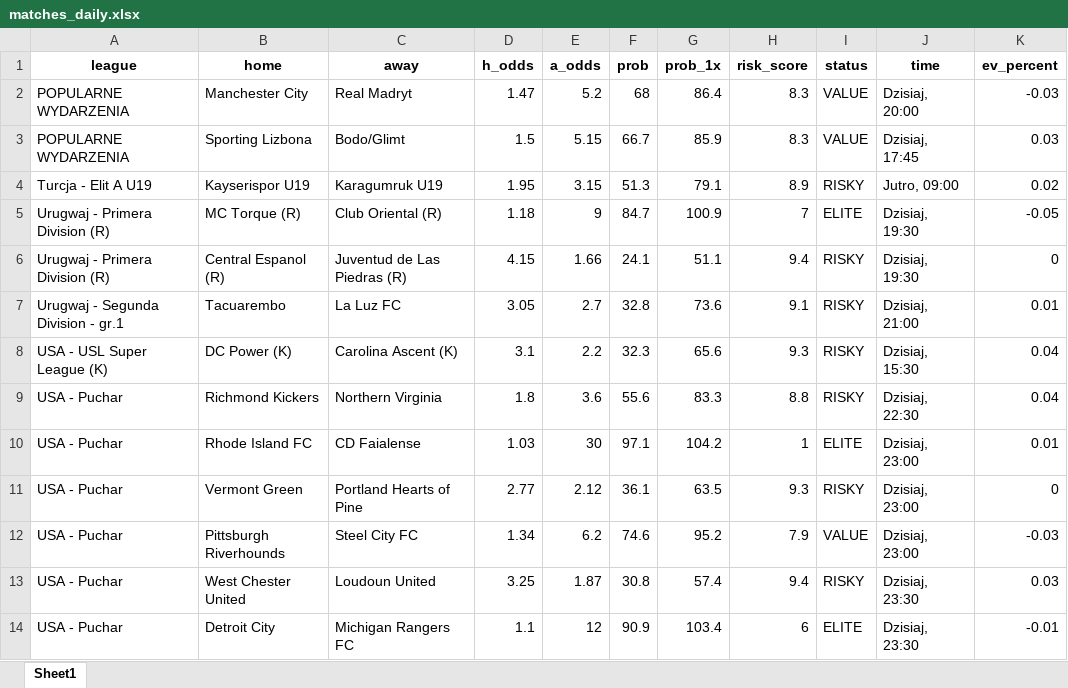
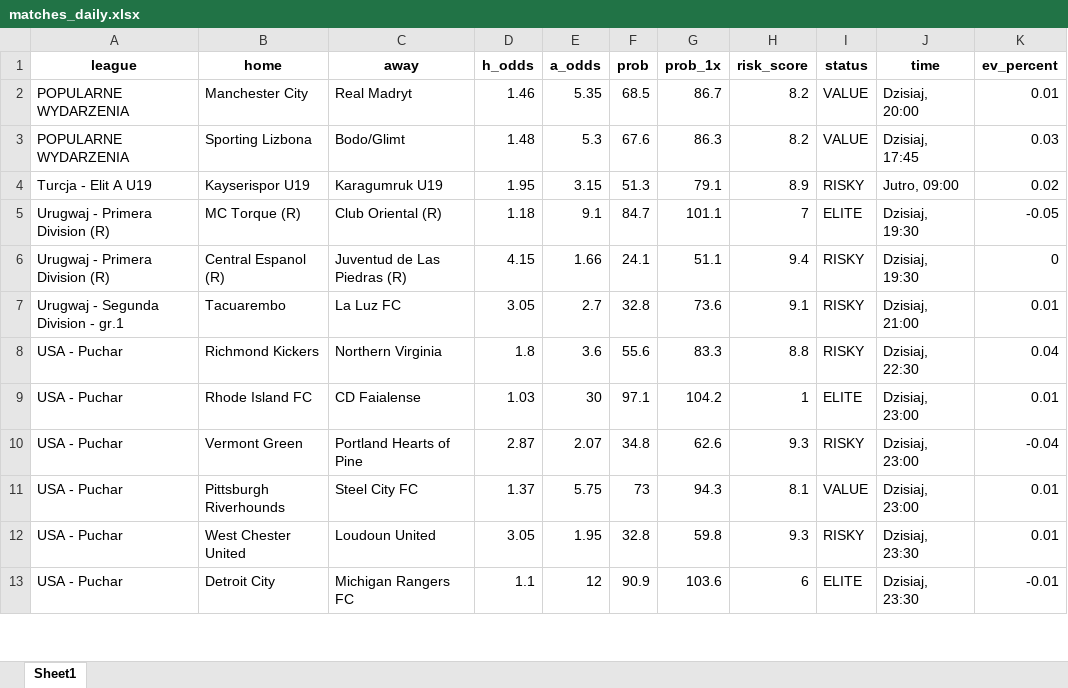
Before and after one commit to Byadiso/webscraper_advanced, an Excel workbook: matches_daily.xlsx, sheet Sheet1, drawn as a sheet; only a part is shown; values as stored, in another font and other column widths than the file's, no borders; removed rows and columns are numbered as before the commit, all else as after; the diff covers the shown part only; the diff names each change by its address in the sheet, - before the commit and + after, or states it on an @@ line.

```diff
--- a/matches_daily.xlsx (sheet Sheet1)
+++ b/matches_daily.xlsx (sheet Sheet1)
-D2 (h_odds): 1.47
+D2 (h_odds): 1.46
-E2 (a_odds): 5.2
+E2 (a_odds): 5.35
-F2 (prob): 68
+F2 (prob): 68.5
-G2 (prob_1x): 86.4
+G2 (prob_1x): 86.7
-H2:H3 (risk_score): 8.3
+H2:H3 (risk_score): 8.2
-K2 (ev_percent): -0.03
+K2 (ev_percent): 0.01
-D3 (h_odds): 1.5
+D3 (h_odds): 1.48
-E3 (a_odds): 5.15
+E3 (a_odds): 5.3
-F3 (prob): 66.7
+F3 (prob): 67.6
-G3 (prob_1x): 85.9
+G3 (prob_1x): 86.3
-E5 (a_odds): 9
+E5 (a_odds): 9.1
-G5 (prob_1x): 100.9
+G5 (prob_1x): 101.1
-row 8: USA - USL Super League (K) | DC Power (K) | Carolina Ascent (K) | 3.1 | 2.2 | 32.3 | 65.6 | 9.3 | RISKY | Dzisiaj, 15:30 | 0.04
-D10 (h_odds): 2.77
+D10 (h_odds): 2.87
-E10 (a_odds): 2.12
+E10 (a_odds): 2.07
-F10 (prob): 36.1
+F10 (prob): 34.8
-G10 (prob_1x): 63.5
+G10 (prob_1x): 62.6
-K10 (ev_percent): 0
+K10 (ev_percent): -0.04
-D11 (h_odds): 1.34
+D11 (h_odds): 1.37
-E11 (a_odds): 6.2
+E11 (a_odds): 5.75
-F11 (prob): 74.6
+F11 (prob): 73
-G11 (prob_1x): 95.2
+G11 (prob_1x): 94.3
-H11 (risk_score): 7.9
+H11 (risk_score): 8.1
-K11 (ev_percent): -0.03
+K11 (ev_percent): 0.01
-D12 (h_odds): 3.25
+D12 (h_odds): 3.05
-E12 (a_odds): 1.87
+E12 (a_odds): 1.95
-F12 (prob): 30.8
+F12 (prob): 32.8
-G12 (prob_1x): 57.4
+G12 (prob_1x): 59.8
-H12 (risk_score): 9.4
+H12 (risk_score): 9.3
-K12 (ev_percent): 0.03
+K12 (ev_percent): 0.01
-G13 (prob_1x): 103.4
+G13 (prob_1x): 103.6
```
Also changed, not shown: 44 edited cells elsewhere in this sheet.
